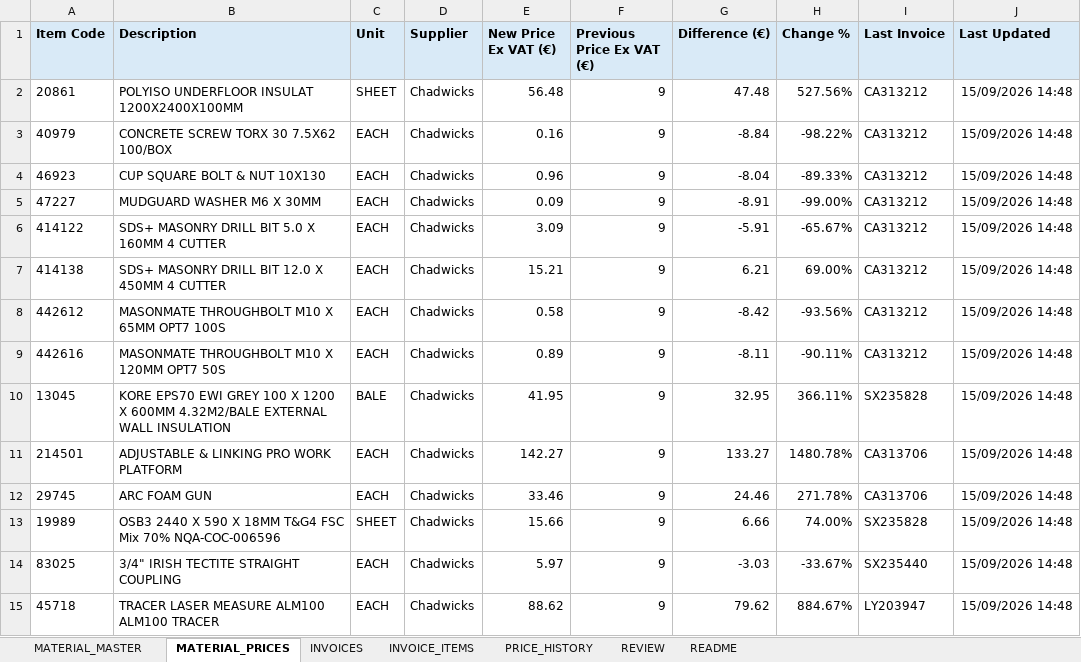
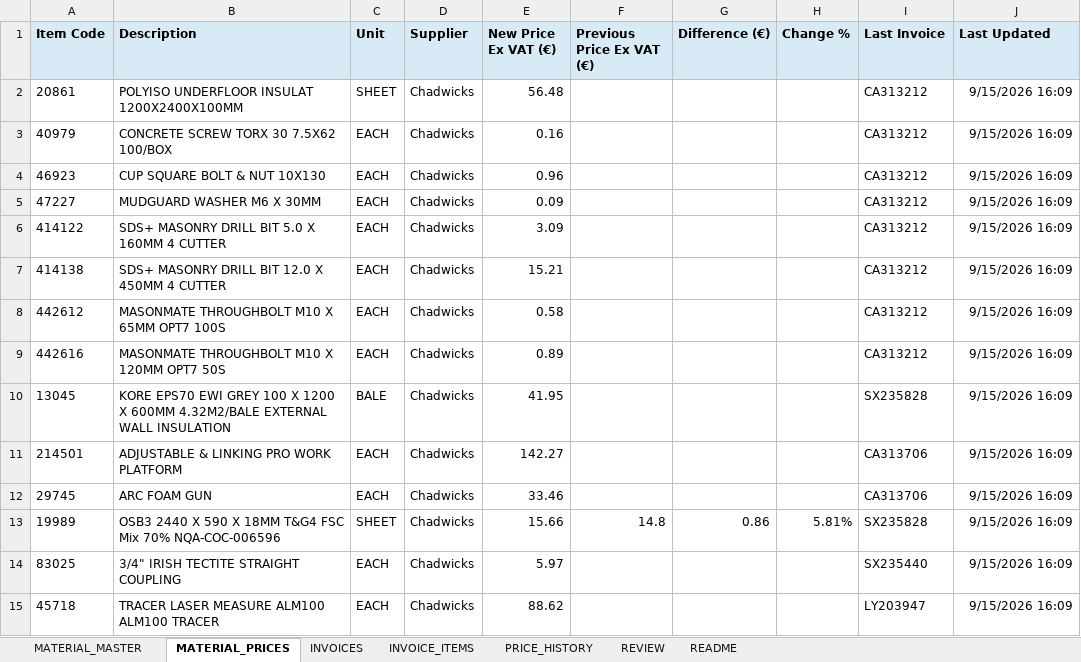
Before and after one commit to George-giorgi/StokPriseUpdate, an Excel workbook: Chadwicks_FULL_INVOICES_TEST_NO_MATERIAL.xlsx, sheet MATERIAL_PRICES, drawn as a sheet; only a part is shown; values as stored, in another font and other column widths than the file's, no borders; the diff covers the shown part only; the diff names each change by its address in the sheet, - before the commit and + after, or states it on an @@ line.

```diff
--- a/Chadwicks_FULL_INVOICES_TEST_NO_MATERIAL.xlsx (sheet MATERIAL_PRICES)
+++ b/Chadwicks_FULL_INVOICES_TEST_NO_MATERIAL.xlsx (sheet MATERIAL_PRICES)
-F2:F12 (Previous Price Ex VAT (€)): 9
+F2:F12 (Previous Price Ex VAT (€)): (empty)
-G2 (Difference (€)): 47.48
+G2 (Difference (€)): (empty)
-H2 (Change %): 527.56%
+H2 (Change %): (empty)
-J2:J15 (Last Updated): 15/09/2026 14:48
+J2:J15 (Last Updated): 9/15/2026 16:09
-G3 (Difference (€)): -8.84
+G3 (Difference (€)): (empty)
-H3 (Change %): -98.22%
+H3 (Change %): (empty)
-G4 (Difference (€)): -8.04
+G4 (Difference (€)): (empty)
-H4 (Change %): -89.33%
+H4 (Change %): (empty)
-G5 (Difference (€)): -8.91
+G5 (Difference (€)): (empty)
-H5 (Change %): -99.00%
+H5 (Change %): (empty)
-G6 (Difference (€)): -5.91
+G6 (Difference (€)): (empty)
-H6 (Change %): -65.67%
+H6 (Change %): (empty)
-G7 (Difference (€)): 6.21
+G7 (Difference (€)): (empty)
-H7 (Change %): 69.00%
+H7 (Change %): (empty)
-G8 (Difference (€)): -8.42
+G8 (Difference (€)): (empty)
-H8 (Change %): -93.56%
+H8 (Change %): (empty)
-G9 (Difference (€)): -8.11
+G9 (Difference (€)): (empty)
-H9 (Change %): -90.11%
+H9 (Change %): (empty)
-G10 (Difference (€)): 32.95
+G10 (Difference (€)): (empty)
-H10 (Change %): 366.11%
+H10 (Change %): (empty)
-G11 (Difference (€)): 133.27
+G11 (Difference (€)): (empty)
-H11 (Change %): 1480.78%
+H11 (Change %): (empty)
-G12 (Difference (€)): 24.46
+G12 (Difference (€)): (empty)
-H12 (Change %): 271.78%
+H12 (Change %): (empty)
-F13 (Previous Price Ex VAT (€)): 9
+F13 (Previous Price Ex VAT (€)): 14.8
-G13 (Difference (€)): 6.66
+G13 (Difference (€)): 0.86
-H13 (Change %): 74.00%
+H13 (Change %): 5.81%
-F14:F15 (Previous Price Ex VAT (€)): 9
+F14:F15 (Previous Price Ex VAT (€)): (empty)
-G14 (Difference (€)): -3.03
+G14 (Difference (€)): (empty)
-H14 (Change %): -33.67%
+H14 (Change %): (empty)
-G15 (Difference (€)): 79.62
+G15 (Difference (€)): (empty)
-H15 (Change %): 884.67%
+H15 (Change %): (empty)
```
Also changed, not shown: 70 added rows and 354 edited cells elsewhere in this sheet, sheet PRICE_HISTORY, Chadwicks_FULL_INVOICES_TEST_NO_MATERIAL_BEFORE_FINAL_FIXED_V7_CLEAN.xlsx, 1 other file.
